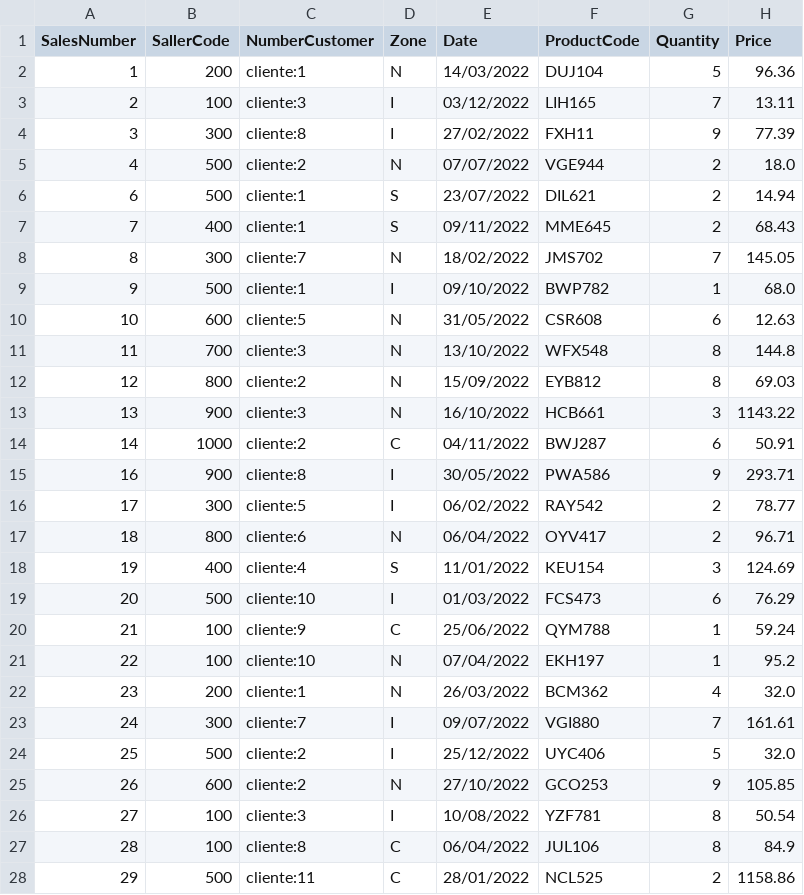
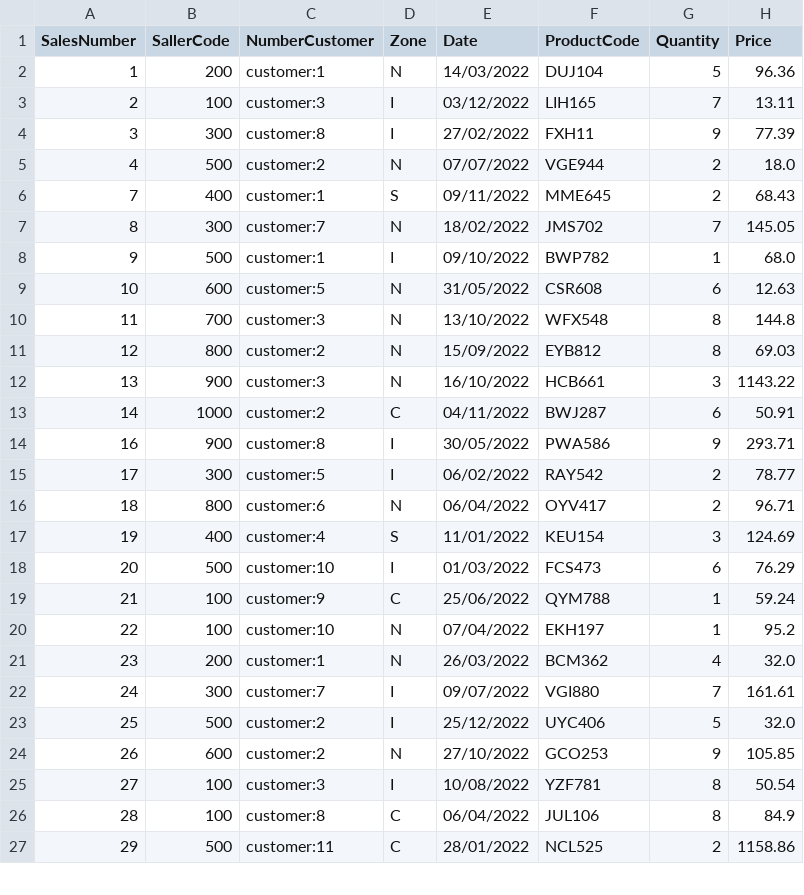
Before and after one commit to E-man85/Algorithms-Python, a CSV file: 07-Data/SalesRecords.csv, drawn as a sheet; only a part is shown; the diff covers the shown part only.

```diff
--- a/07-Data/SalesRecords.csv
+++ b/07-Data/SalesRecords.csv
@@ -2,27 +2,26 @@ SalesNumber;SallerCode;NumberCustomer;Zone;Date;ProductCode;Quantity;Price;
-1;200;cliente:1;N;14/03/2022;DUJ104;5;96.36;
-2;100;cliente:3;I;03/12/2022;LIH165;7;13.11;
-3;300;cliente:8;I;27/02/2022;FXH11;9;77.39;
-4;500;cliente:2;N;07/07/2022;VGE944;2;18.0;
-6;500;cliente:1;S;23/07/2022;DIL621;2;14.94;
-7;400;cliente:1;S;09/11/2022;MME645;2;68.43;
-8;300;cliente:7;N;18/02/2022;JMS702;7;145.05;
-9;500;cliente:1;I;09/10/2022;BWP782;1;68.0;
-10;600;cliente:5;N;31/05/2022;CSR608;6;12.63;
-11;700;cliente:3;N;13/10/2022;WFX548;8;144.8;
-12;800;cliente:2;N;15/09/2022;EYB812;8;69.03;
-13;900;cliente:3;N;16/10/2022;HCB661;3;1143.22;
-14;1000;cliente:2;C;04/11/2022;BWJ287;6;50.91;
-16;900;cliente:8;I;30/05/2022;PWA586;9;293.71;
-17;300;cliente:5;I;06/02/2022;RAY542;2;78.77;
-18;800;cliente:6;N;06/04/2022;OYV417;2;96.71;
-19;400;cliente:4;S;11/01/2022;KEU154;3;124.69;
-20;500;cliente:10;I;01/03/2022;FCS473;6;76.29;
-21;100;cliente:9;C;25/06/2022;QYM788;1;59.24;
-22;100;cliente:10;N;07/04/2022;EKH197;1;95.2;
-23;200;cliente:1;N;26/03/2022;BCM362;4;32.0;
-24;300;cliente:7;I;09/07/2022;VGI880;7;161.61;
-25;500;cliente:2;I;25/12/2022;UYC406;5;32.0;
-26;600;cliente:2;N;27/10/2022;GCO253;9;105.85;
-27;100;cliente:3;I;10/08/2022;YZF781;8;50.54;
-28;100;cliente:8;C;06/04/2022;JUL106;8;84.9;
-29;500;cliente:11;C;28/01/2022;NCL525;2;1158.86;
+1;200;customer:1;N;14/03/2022;DUJ104;5;96.36
+2;100;customer:3;I;03/12/2022;LIH165;7;13.11
+3;300;customer:8;I;27/02/2022;FXH11;9;77.39
+4;500;customer:2;N;07/07/2022;VGE944;2;18.0
+7;400;customer:1;S;09/11/2022;MME645;2;68.43
+8;300;customer:7;N;18/02/2022;JMS702;7;145.05
+9;500;customer:1;I;09/10/2022;BWP782;1;68.0
+10;600;customer:5;N;31/05/2022;CSR608;6;12.63
+11;700;customer:3;N;13/10/2022;WFX548;8;144.8
+12;800;customer:2;N;15/09/2022;EYB812;8;69.03
+13;900;customer:3;N;16/10/2022;HCB661;3;1143.22
+14;1000;customer:2;C;04/11/2022;BWJ287;6;50.91
+16;900;customer:8;I;30/05/2022;PWA586;9;293.71
+17;300;customer:5;I;06/02/2022;RAY542;2;78.77
+18;800;customer:6;N;06/04/2022;OYV417;2;96.71
+19;400;customer:4;S;11/01/2022;KEU154;3;124.69
+20;500;customer:10;I;01/03/2022;FCS473;6;76.29
+21;100;customer:9;C;25/06/2022;QYM788;1;59.24
+22;100;customer:10;N;07/04/2022;EKH197;1;95.2
+23;200;customer:1;N;26/03/2022;BCM362;4;32.0
+24;300;customer:7;I;09/07/2022;VGI880;7;161.61
+25;500;customer:2;I;25/12/2022;UYC406;5;32.0
+26;600;customer:2;N;27/10/2022;GCO253;9;105.85
+27;100;customer:3;I;10/08/2022;YZF781;8;50.54
+28;100;customer:8;C;06/04/2022;JUL106;8;84.9
+29;500;customer:11;C;28/01/2022;NCL525;2;1158.86
```
Also changed, not shown: 1 added row and 14 edited cells elsewhere in this file, 2 other files.
